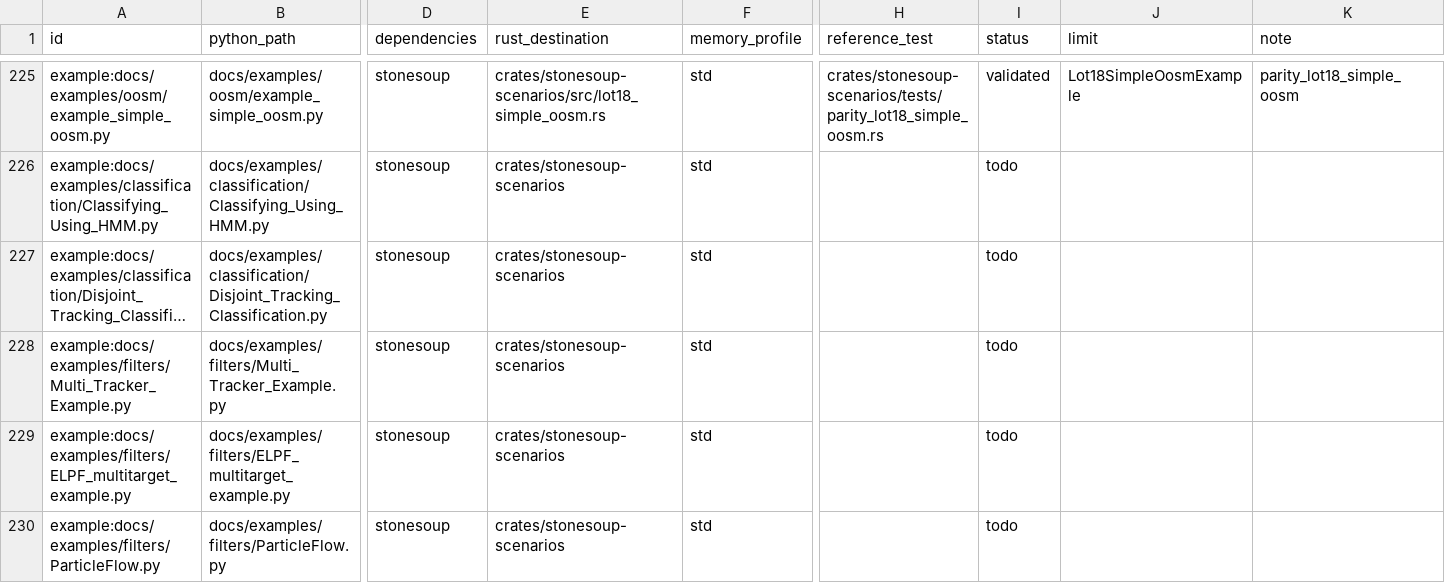
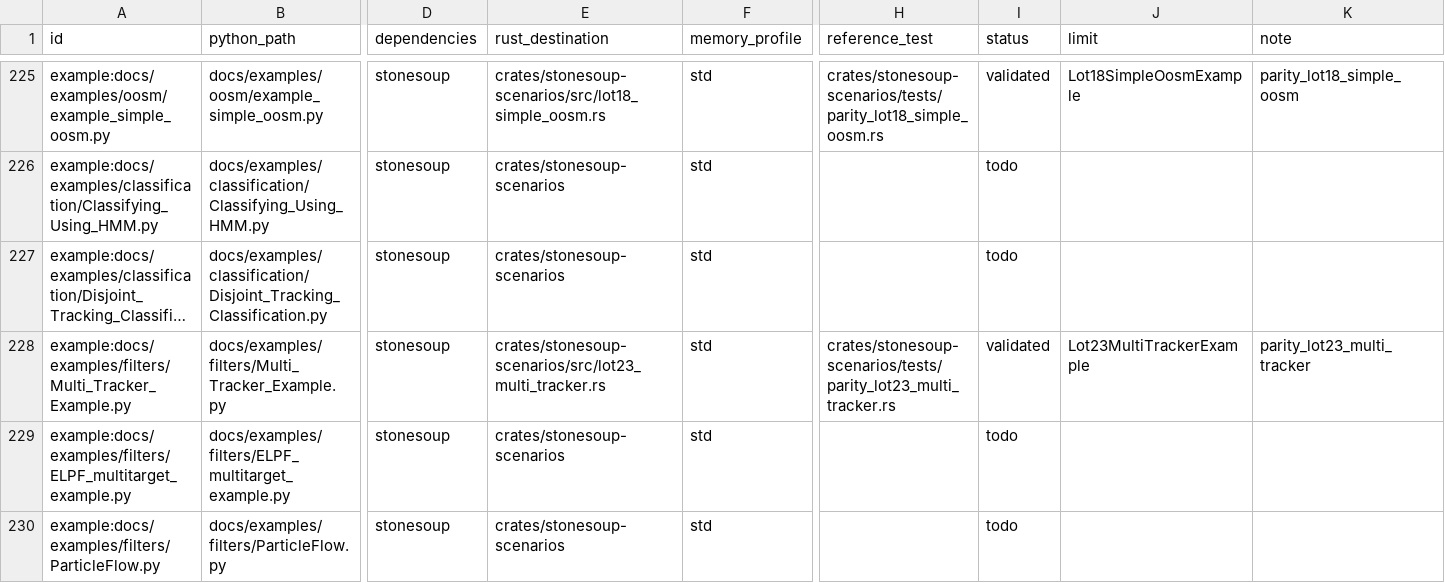
Before and after one commit to jblestang/AI-StoneSoup-rs, a CSV file: docs/PORTING_MATRIX.csv, drawn as a sheet; only a part is shown, gaps mark what is left out; long unchanged cells end in …; the diff names each change by its address in the sheet, - before the commit and + after, or states it on an @@ line.

```diff
--- a/docs/PORTING_MATRIX.csv
+++ b/docs/PORTING_MATRIX.csv
-E228 (rust_destination): crates/stonesoup-scenarios
+E228 (rust_destination): crates/stonesoup-scenarios/src/lot23_multi_tracker.rs
-H228 (reference_test): (empty)
+H228 (reference_test): crates/stonesoup-scenarios/tests/parity_lot23_multi_tracker.rs
-I228 (status): todo
+I228 (status): validated
-J228 (limit): (empty)
+J228 (limit): Lot23MultiTrackerExample
-K228 (note): (empty)
+K228 (note): parity_lot23_multi_tracker
```
Also changed, not shown: 12 other files.
